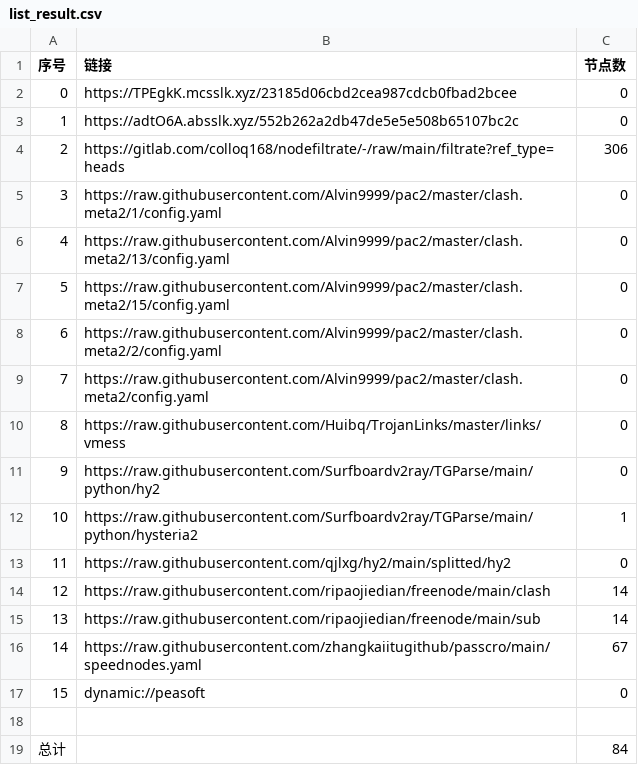
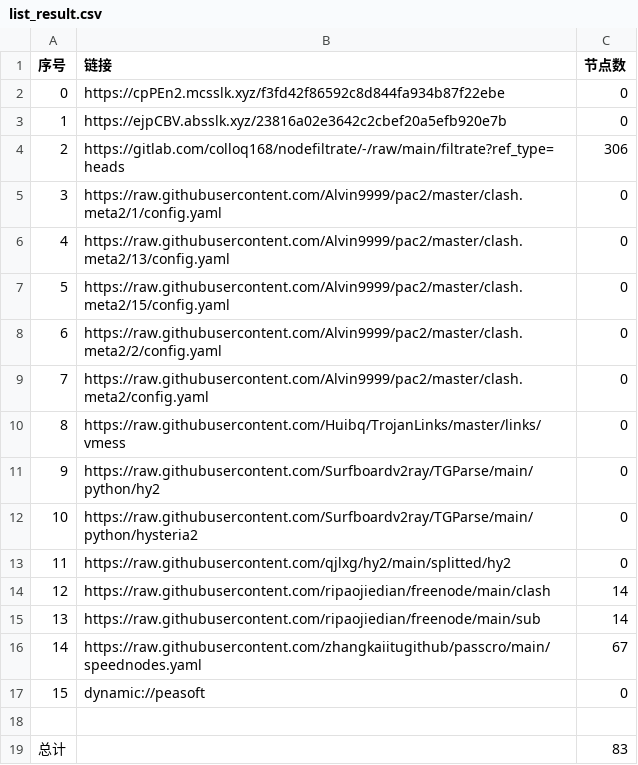
Before and after one commit to nowts71/NoMoreWalls, a CSV file: list_result.csv, drawn as a sheet.

```diff
--- a/list_result.csv
+++ b/list_result.csv
@@ -1,4 +1,4 @@
 序号,链接,节点数
-0,https://TPEgkK.mcsslk.xyz/23185d06cbd2cea987cdcb0fbad2bcee,0
-1,https://adtO6A.absslk.xyz/552b262a2db47de5e5e508b65107bc2c,0
+0,https://cpPEn2.mcsslk.xyz/f3fd42f86592c8d844fa934b87f22ebe,0
+1,https://ejpCBV.absslk.xyz/23816a02e3642c2cbef20a5efb920e7b,0
 2,https://gitlab.com/colloq168/nodefiltrate/-/raw/main/filtrate?ref_type=heads,306
@@ -11,3 +11,3 @@
 9,https://raw.githubusercontent.com/Surfboardv2ray/TGParse/main/python/hy2,0
-10,https://raw.githubusercontent.com/Surfboardv2ray/TGParse/main/python/hysteria2,1
+10,https://raw.githubusercontent.com/Surfboardv2ray/TGParse/main/python/hysteria2,0
 11,https://raw.githubusercontent.com/qjlxg/hy2/main/splitted/hy2,0
@@ -18,2 +18,2 @@
 
-总计,,84
+总计,,83
```
Also changed, not shown: 6 other files.
